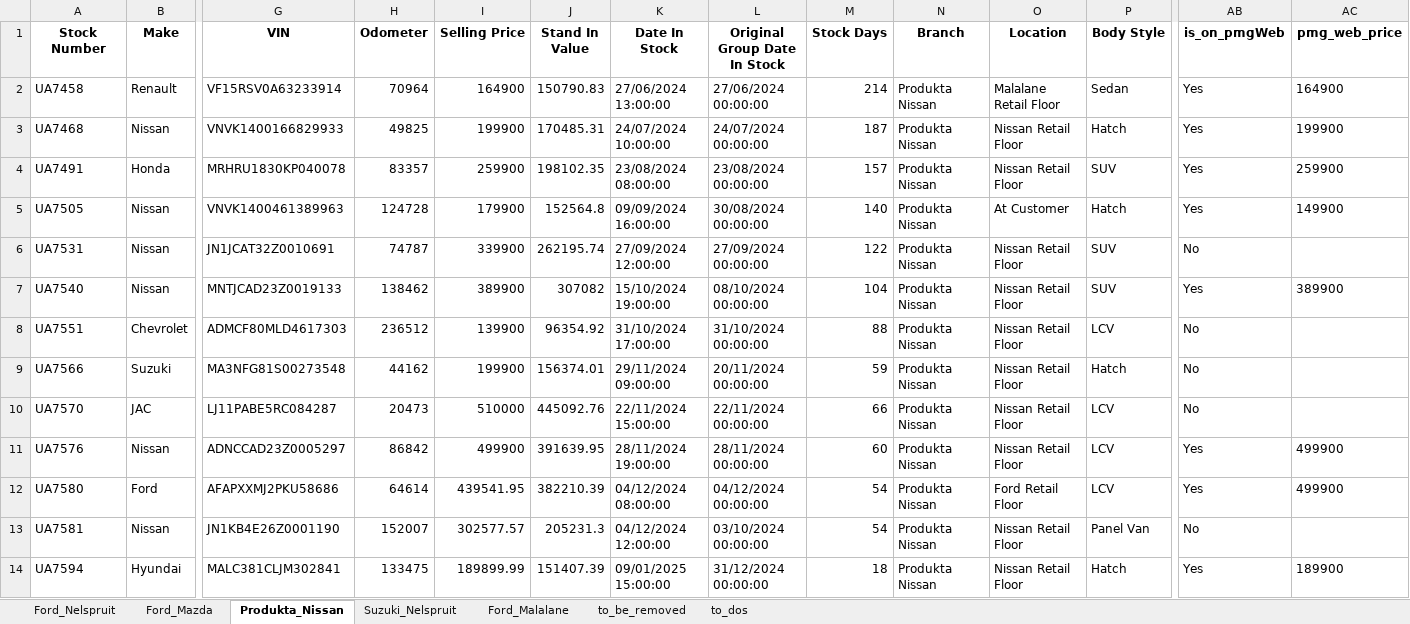
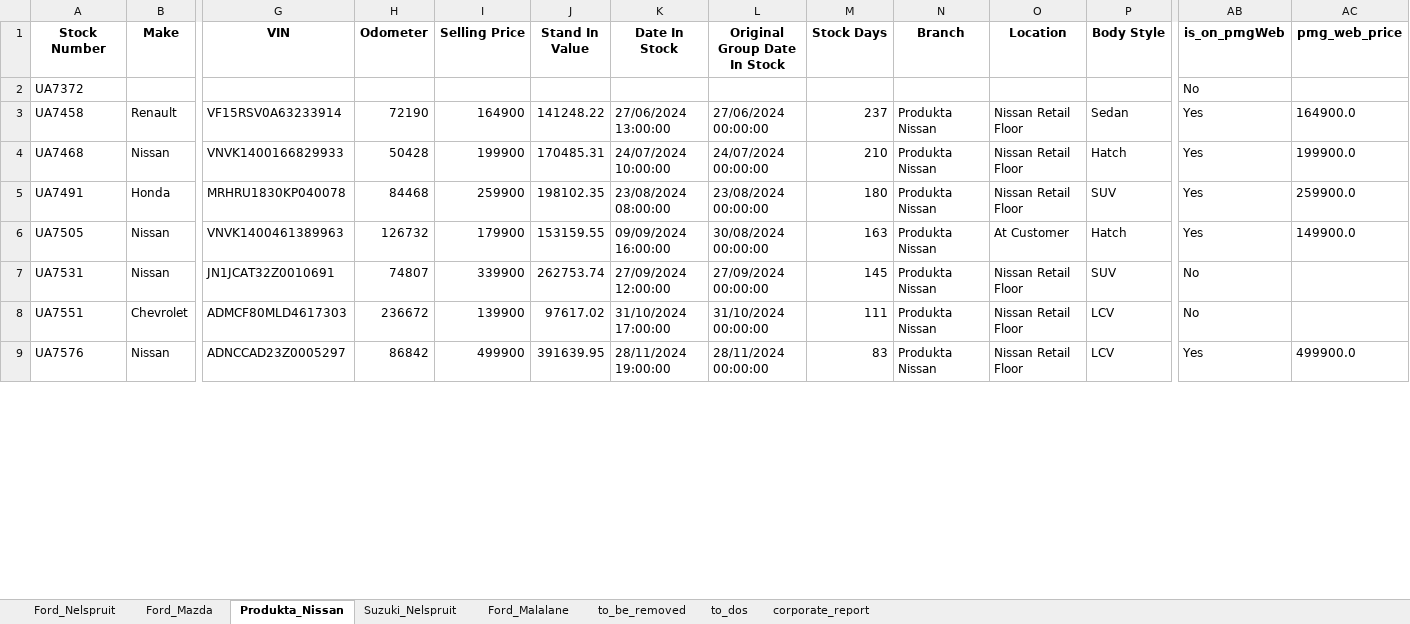
Before and after one commit to Kweezy01/pmgpy, an Excel workbook: output/stockgpt.xlsx, sheet Produkta_Nissan, drawn as a sheet; only a part is shown, gaps mark what is left out; values as stored, in another font and other column widths than the file's, no borders; conditional formats and table styles not drawn; removed rows and columns are numbered as before the commit, all else as after; rows hold the shown columns only; the diff covers the shown part only; the diff names each change by its address in the sheet, - before the commit and + after, or states it on an @@ line.

```diff
--- a/output/stockgpt.xlsx (sheet Produkta_Nissan)
+++ b/output/stockgpt.xlsx (sheet Produkta_Nissan)
+sheet tab: corporate_report
+row 2: UA7372 |  |  |  |  |  |  |  |  |  |  |  | No
-H3 (Odometer): 70964
+H3 (Odometer): 72190
-J3 (Stand In Value): 150790.83
+J3 (Stand In Value): 141248.22
-M3 (Stock Days): 214
+M3 (Stock Days): 237
-O3 (Location): Malalane Retail Floor
+O3 (Location): Nissan Retail Floor
-AC3 (pmg_web_price): 164900
+AC3 (pmg_web_price): 164900.0
-H4 (Odometer): 49825
+H4 (Odometer): 50428
-M4 (Stock Days): 187
+M4 (Stock Days): 210
-AC4 (pmg_web_price): 199900
+AC4 (pmg_web_price): 199900.0
-H5 (Odometer): 83357
+H5 (Odometer): 84468
-M5 (Stock Days): 157
+M5 (Stock Days): 180
-AC5 (pmg_web_price): 259900
+AC5 (pmg_web_price): 259900.0
-H6 (Odometer): 124728
+H6 (Odometer): 126732
-J6 (Stand In Value): 152564.8
+J6 (Stand In Value): 153159.55
-M6 (Stock Days): 140
+M6 (Stock Days): 163
-AC6 (pmg_web_price): 149900
+AC6 (pmg_web_price): 149900.0
-H7 (Odometer): 74787
+H7 (Odometer): 74807
-J7 (Stand In Value): 262195.74
+J7 (Stand In Value): 262753.74
-M7 (Stock Days): 122
+M7 (Stock Days): 145
-row 7: UA7540 | Nissan | MNTJCAD23Z0019133 | 138462 | 389900 | 307082 | 15/10/2024 19:00:00 | 08/10/2024 00:00:00 | 104 | Produkta Nissan | Nissan Retail Floor | SUV | Yes | 389900
-H8 (Odometer): 236512
+H8 (Odometer): 236672
-J8 (Stand In Value): 96354.92
+J8 (Stand In Value): 97617.02
-M8 (Stock Days): 88
+M8 (Stock Days): 111
-row 9: UA7566 | Suzuki | MA3NFG81S00273548 | 44162 | 199900 | 156374.01 | 29/11/2024 09:00:00 | 20/11/2024 00:00:00 | 59 | Produkta Nissan | Nissan Retail Floor | Hatch | No
-row 10: UA7570 | JAC | LJ11PABE5RC084287 | 20473 | 510000 | 445092.76 | 22/11/2024 15:00:00 | 22/11/2024 00:00:00 | 66 | Produkta Nissan | Nissan Retail Floor | LCV | No
-M9 (Stock Days): 60
+M9 (Stock Days): 83
-AC9 (pmg_web_price): 499900
+AC9 (pmg_web_price): 499900.0
-row 12: UA7580 | Ford | AFAPXXMJ2PKU58686 | 64614 | 439541.95 | 382210.39 | 04/12/2024 08:00:00 | 04/12/2024 00:00:00 | 54 | Produkta Nissan | Ford Retail Floor | LCV | Yes | 499900
-row 13: UA7581 | Nissan | JN1KB4E26Z0001190 | 152007 | 302577.57 | 205231.3 | 04/12/2024 12:00:00 | 03/10/2024 00:00:00 | 54 | Produkta Nissan | Nissan Retail Floor | Panel Van | No
-row 14: UA7594 | Hyundai | MALC381CLJM302841 | 133475 | 189899.99 | 151407.39 | 09/01/2025 15:00:00 | 31/12/2024 00:00:00 | 18 | Produkta Nissan | Nissan Retail Floor | Hatch | Yes | 189900
```
Also changed, not shown: 12 added rows, 3 removed rows and 34 edited cells elsewhere in this sheet, sheet Ford_Nelspruit, sheet Ford_Mazda, sheet Suzuki_Nelspruit, sheet to_dos, sheet to_be_removed, sheet Ford_Malalane, charts or pictures, src/fordMalalane/cars.xlsx, src/fordNelspruit/cars.xlsx, 10 other files.
